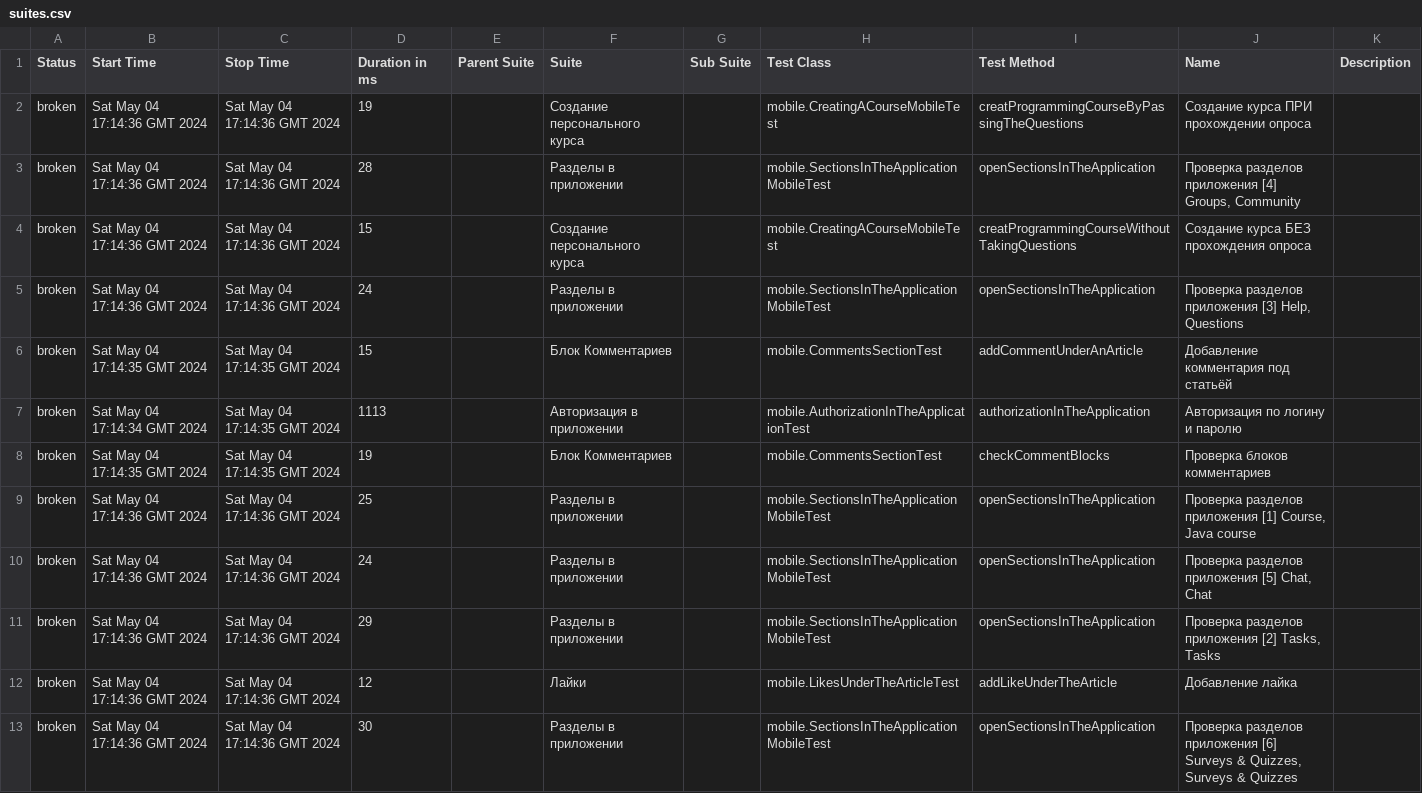
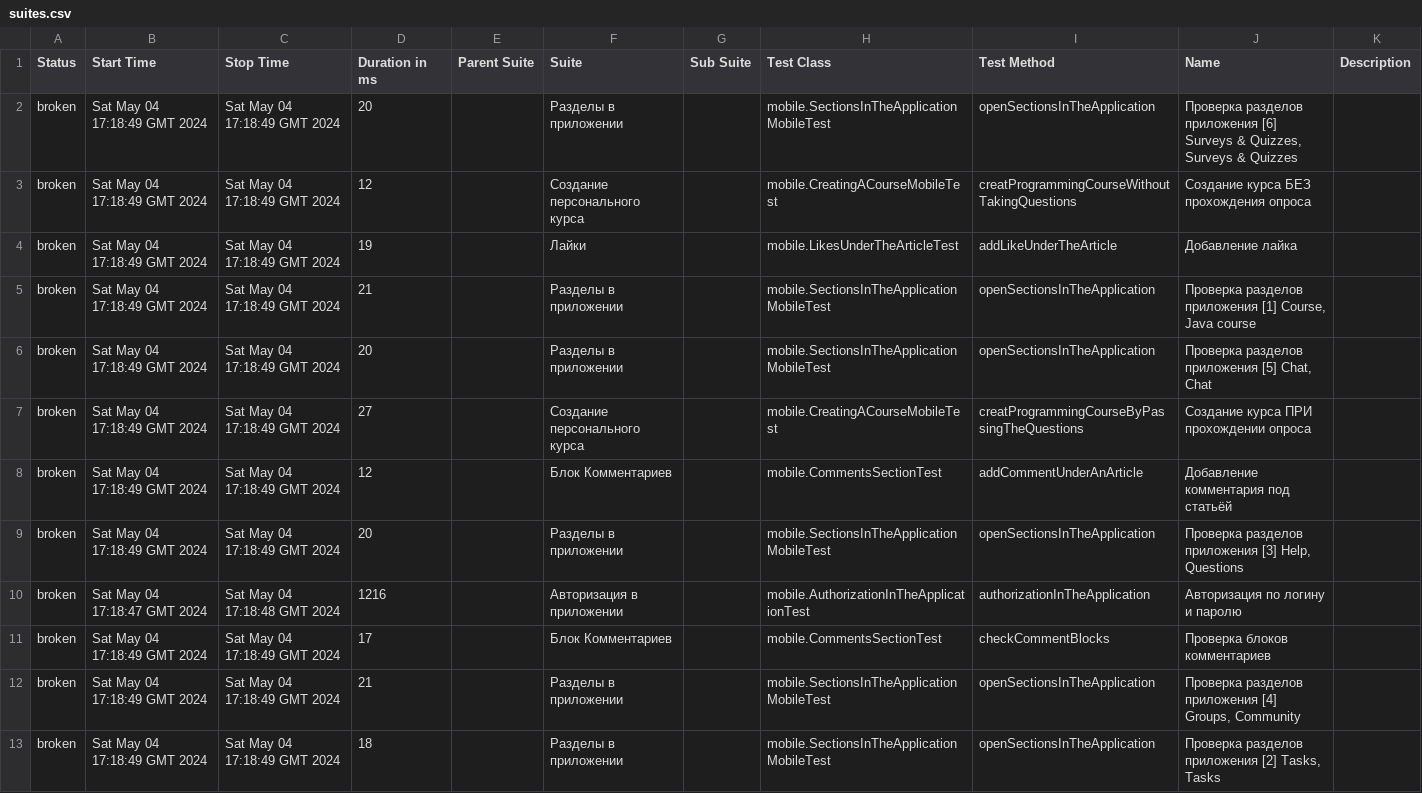
Before and after one commit to KatasonovaMasa/JavaRush_Mobile, a CSV file: 1/data/suites.csv, drawn as a sheet.

```diff
--- a/1/data/suites.csv
+++ b/1/data/suites.csv
@@ -1,13 +1,13 @@
 "Status","Start Time","Stop Time","Duration in ms","Parent Suite","Suite","Sub Suite","Test Class","Test Method","Name","Description"
-"broken","Sat May 04 17:14:36 GMT 2024","Sat May 04 17:14:36 GMT 2024","19","","Создание персонального курса","","mobile.CreatingACourseMobileTest","creatProgrammingCourseByPassingTheQuestions","Создание курса ПРИ прохождении опроса",""
-"broken","Sat May 04 17:14:36 GMT 2024","Sat May 04 17:14:36 GMT 2024","28","","Разделы в приложении","","mobile.SectionsInTheApplicationMobileTest","openSectionsInTheApplication","Проверка разделов приложения [4] Groups, Community",""
-"broken","Sat May 04 17:14:36 GMT 2024","Sat May 04 17:14:36 GMT 2024","15","","Создание персонального курса","","mobile.CreatingACourseMobileTest","creatProgrammingCourseWithoutTakingQuestions","Создание курса БЕЗ прохождения опроса",""
-"broken","Sat May 04 17:14:36 GMT 2024","Sat May 04 17:14:36 GMT 2024","24","","Разделы в приложении","","mobile.SectionsInTheApplicationMobileTest","openSectionsInTheApplication","Проверка разделов приложения [3] Help, Questions",""
-"broken","Sat May 04 17:14:35 GMT 2024","Sat May 04 17:14:35 GMT 2024","15","","Блок Комментариев","","mobile.CommentsSectionTest","addCommentUnderAnArticle","Добавление комментария под статьёй",""
-"broken","Sat May 04 17:14:34 GMT 2024","Sat May 04 17:14:35 GMT 2024","1113","","Авторизация в приложении","","mobile.AuthorizationInTheApplicationTest","authorizationInTheApplication","Авторизация по логину и паролю",""
-"broken","Sat May 04 17:14:35 GMT 2024","Sat May 04 17:14:35 GMT 2024","19","","Блок Комментариев","","mobile.CommentsSectionTest","checkCommentBlocks","Проверка блоков комментариев",""
-"broken","Sat May 04 17:14:36 GMT 2024","Sat May 04 17:14:36 GMT 2024","25","","Разделы в приложении","","mobile.SectionsInTheApplicationMobileTest","openSectionsInTheApplication","Проверка разделов приложения [1] Course, Java course",""
-"broken","Sat May 04 17:14:36 GMT 2024","Sat May 04 17:14:36 GMT 2024","24","","Разделы в приложении","","mobile.SectionsInTheApplicationMobileTest","openSectionsInTheApplication","Проверка разделов приложения [5] Chat, Chat",""
-"broken","Sat May 04 17:14:36 GMT 2024","Sat May 04 17:14:36 GMT 2024","29","","Разделы в приложении","","mobile.SectionsInTheApplicationMobileTest","openSectionsInTheApplication","Проверка разделов приложения [2] Tasks, Tasks",""
-"broken","Sat May 04 17:14:36 GMT 2024","Sat May 04 17:14:36 GMT 2024","12","","Лайки","","mobile.LikesUnderTheArticleTest","addLikeUnderTheArticle","Добавление лайка",""
-"broken","Sat May 04 17:14:36 GMT 2024","Sat May 04 17:14:36 GMT 2024","30","","Разделы в приложении","","mobile.SectionsInTheApplicationMobileTest","openSectionsInTheApplication","Проверка разделов приложения [6] Surveys & Quizzes, Surveys & Quizzes",""
+"broken","Sat May 04 17:18:49 GMT 2024","Sat May 04 17:18:49 GMT 2024","20","","Разделы в приложении","","mobile.SectionsInTheApplicationMobileTest","openSectionsInTheApplication","Проверка разделов приложения [6] Surveys & Quizzes, Surveys & Quizzes",""
+"broken","Sat May 04 17:18:49 GMT 2024","Sat May 04 17:18:49 GMT 2024","12","","Создание персонального курса","","mobile.CreatingACourseMobileTest","creatProgrammingCourseWithoutTakingQuestions","Создание курса БЕЗ прохождения опроса",""
+"broken","Sat May 04 17:18:49 GMT 2024","Sat May 04 17:18:49 GMT 2024","19","","Лайки","","mobile.LikesUnderTheArticleTest","addLikeUnderTheArticle","Добавление лайка",""
+"broken","Sat May 04 17:18:49 GMT 2024","Sat May 04 17:18:49 GMT 2024","21","","Разделы в приложении","","mobile.SectionsInTheApplicationMobileTest","openSectionsInTheApplication","Проверка разделов приложения [1] Course, Java course",""
+"broken","Sat May 04 17:18:49 GMT 2024","Sat May 04 17:18:49 GMT 2024","20","","Разделы в приложении","","mobile.SectionsInTheApplicationMobileTest","openSectionsInTheApplication","Проверка разделов приложения [5] Chat, Chat",""
+"broken","Sat May 04 17:18:49 GMT 2024","Sat May 04 17:18:49 GMT 2024","27","","Создание персонального курса","","mobile.CreatingACourseMobileTest","creatProgrammingCourseByPassingTheQuestions","Создание курса ПРИ прохождении опроса",""
+"broken","Sat May 04 17:18:49 GMT 2024","Sat May 04 17:18:49 GMT 2024","12","","Блок Комментариев","","mobile.CommentsSectionTest","addCommentUnderAnArticle","Добавление комментария под статьёй",""
+"broken","Sat May 04 17:18:49 GMT 2024","Sat May 04 17:18:49 GMT 2024","20","","Разделы в приложении","","mobile.SectionsInTheApplicationMobileTest","openSectionsInTheApplication","Проверка разделов приложения [3] Help, Questions",""
+"broken","Sat May 04 17:18:47 GMT 2024","Sat May 04 17:18:48 GMT 2024","1216","","Авторизация в приложении","","mobile.AuthorizationInTheApplicationTest","authorizationInTheApplication","Авторизация по логину и паролю",""
+"broken","Sat May 04 17:18:49 GMT 2024","Sat May 04 17:18:49 GMT 2024","17","","Блок Комментариев","","mobile.CommentsSectionTest","checkCommentBlocks","Проверка блоков комментариев",""
+"broken","Sat May 04 17:18:49 GMT 2024","Sat May 04 17:18:49 GMT 2024","21","","Разделы в приложении","","mobile.SectionsInTheApplicationMobileTest","openSectionsInTheApplication","Проверка разделов приложения [4] Groups, Community",""
+"broken","Sat May 04 17:18:49 GMT 2024","Sat May 04 17:18:49 GMT 2024","18","","Разделы в приложении","","mobile.SectionsInTheApplicationMobileTest","openSectionsInTheApplication","Проверка разделов приложения [2] Tasks, Tasks",""
```
Also changed, not shown: 1/data/behaviors.csv, 38 other files.
